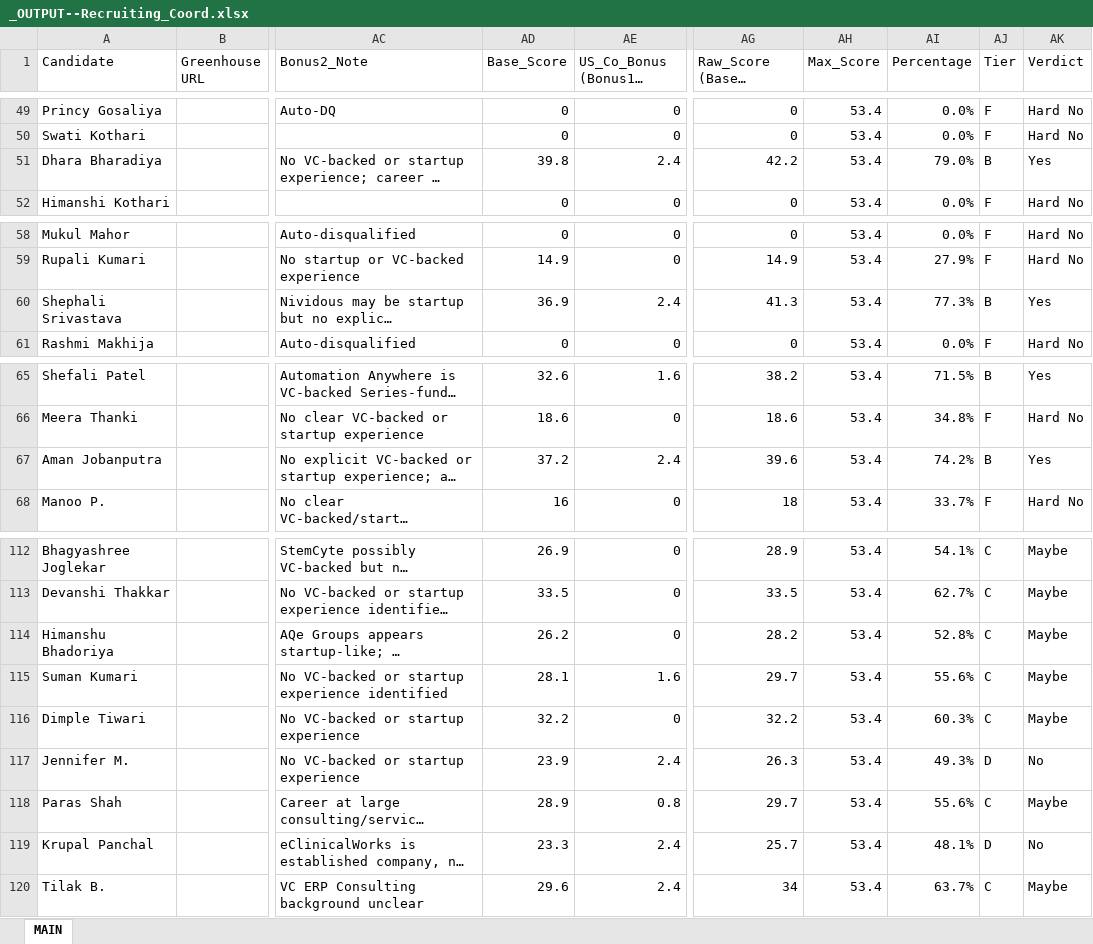
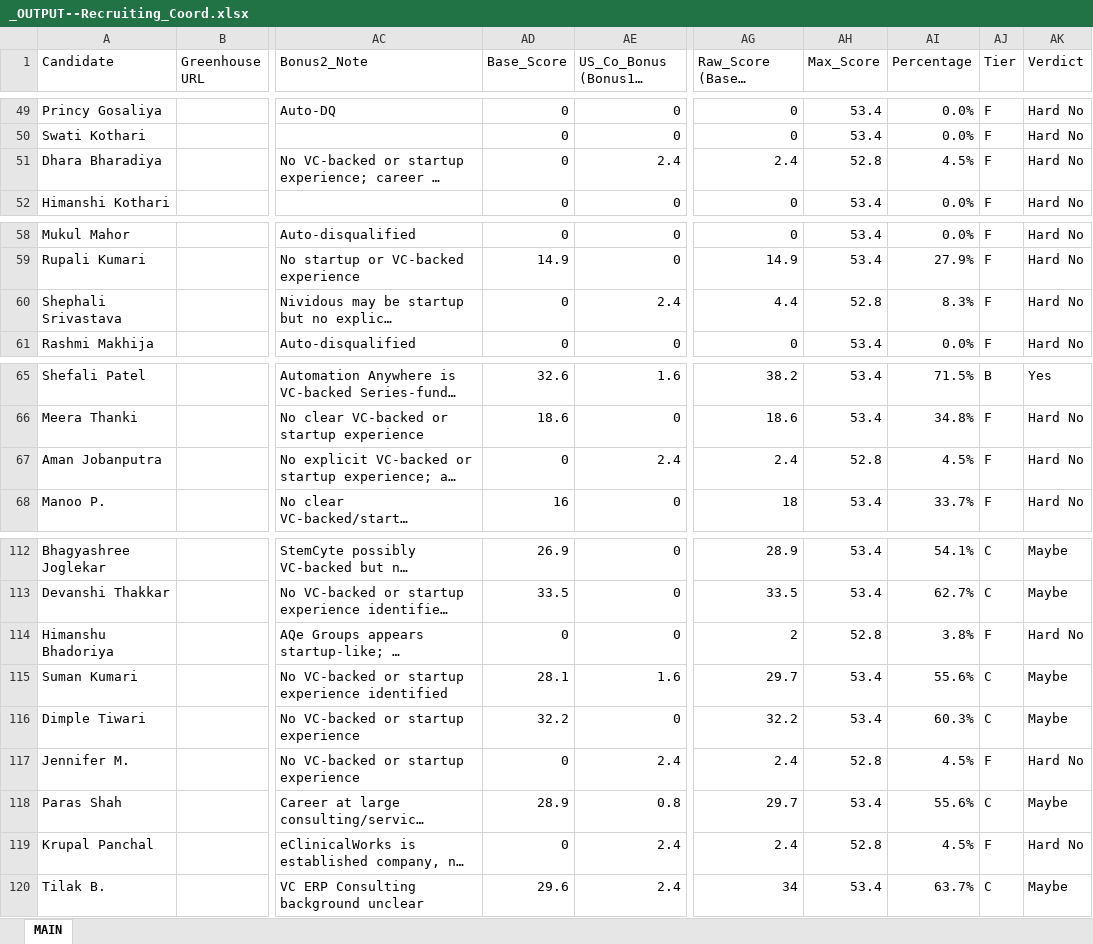
Before and after one commit to SwiftSku/TA-Sourcing-and-Evaluation, an Excel workbook: _OUTPUT--Recruiting_Coord.xlsx, sheet MAIN, drawn as a sheet; only a part is shown, gaps mark what is left out; long unchanged cells end in …; values as stored, in another font and other column widths than the file's, no cell formats; the diff covers the shown part only; the diff names each change by its address in the sheet, - before the commit and + after, or states it on an @@ line.

```diff
--- a/_OUTPUT--Recruiting_Coord.xlsx (sheet MAIN)
+++ b/_OUTPUT--Recruiting_Coord.xlsx (sheet MAIN)
-AD51 (Base_Score): 39.8
+AD51 (Base_Score): 0
-AG51 (Raw_Score (Base + Bonuses)): 42.2
+AG51 (Raw_Score (Base + Bonuses)): 2.4
-AH51 (Max_Score): 53.4
+AH51 (Max_Score): 52.8
-AI51 (Percentage): 79.0%
+AI51 (Percentage): 4.5%
-AJ51 (Tier): B
+AJ51 (Tier): F
-AK51 (Verdict): Yes
+AK51 (Verdict): Hard No
-AD60 (Base_Score): 36.9
+AD60 (Base_Score): 0
-AG60 (Raw_Score (Base + Bonuses)): 41.3
+AG60 (Raw_Score (Base + Bonuses)): 4.4
-AH60 (Max_Score): 53.4
+AH60 (Max_Score): 52.8
-AI60 (Percentage): 77.3%
+AI60 (Percentage): 8.3%
-AJ60 (Tier): B
+AJ60 (Tier): F
-AK60 (Verdict): Yes
+AK60 (Verdict): Hard No
-AD67 (Base_Score): 37.2
+AD67 (Base_Score): 0
-AG67 (Raw_Score (Base + Bonuses)): 39.6
+AG67 (Raw_Score (Base + Bonuses)): 2.4
-AH67 (Max_Score): 53.4
+AH67 (Max_Score): 52.8
-AI67 (Percentage): 74.2%
+AI67 (Percentage): 4.5%
-AJ67 (Tier): B
+AJ67 (Tier): F
-AK67 (Verdict): Yes
+AK67 (Verdict): Hard No
-AD114 (Base_Score): 26.2
+AD114 (Base_Score): 0
-AG114 (Raw_Score (Base + Bonuses)): 28.2
+AG114 (Raw_Score (Base + Bonuses)): 2
-AH114 (Max_Score): 53.4
+AH114 (Max_Score): 52.8
-AI114 (Percentage): 52.8%
+AI114 (Percentage): 3.8%
-AJ114 (Tier): C
+AJ114 (Tier): F
-AK114 (Verdict): Maybe
+AK114 (Verdict): Hard No
-AD117 (Base_Score): 23.9
+AD117 (Base_Score): 0
-AG117 (Raw_Score (Base + Bonuses)): 26.3
+AG117 (Raw_Score (Base + Bonuses)): 2.4
-AH117 (Max_Score): 53.4
+AH117 (Max_Score): 52.8
-AI117 (Percentage): 49.3%
+AI117 (Percentage): 4.5%
-AJ117 (Tier): D
+AJ117 (Tier): F
-AK117 (Verdict): No
+AK117 (Verdict): Hard No
-AD119 (Base_Score): 23.3
+AD119 (Base_Score): 0
-AG119 (Raw_Score (Base + Bonuses)): 25.7
+AG119 (Raw_Score (Base + Bonuses)): 2.4
-AH119 (Max_Score): 53.4
+AH119 (Max_Score): 52.8
-AI119 (Percentage): 48.1%
+AI119 (Percentage): 4.5%
-AJ119 (Tier): D
+AJ119 (Tier): F
-AK119 (Verdict): No
+AK119 (Verdict): Hard No
```
Also changed, not shown: 115 edited cells elsewhere in this sheet, cell formats, Target_Companies/_OUTPUT-Target_Companies.xlsx, _OUTPUT--Acct_Mgr.xlsx, 17 other files.
